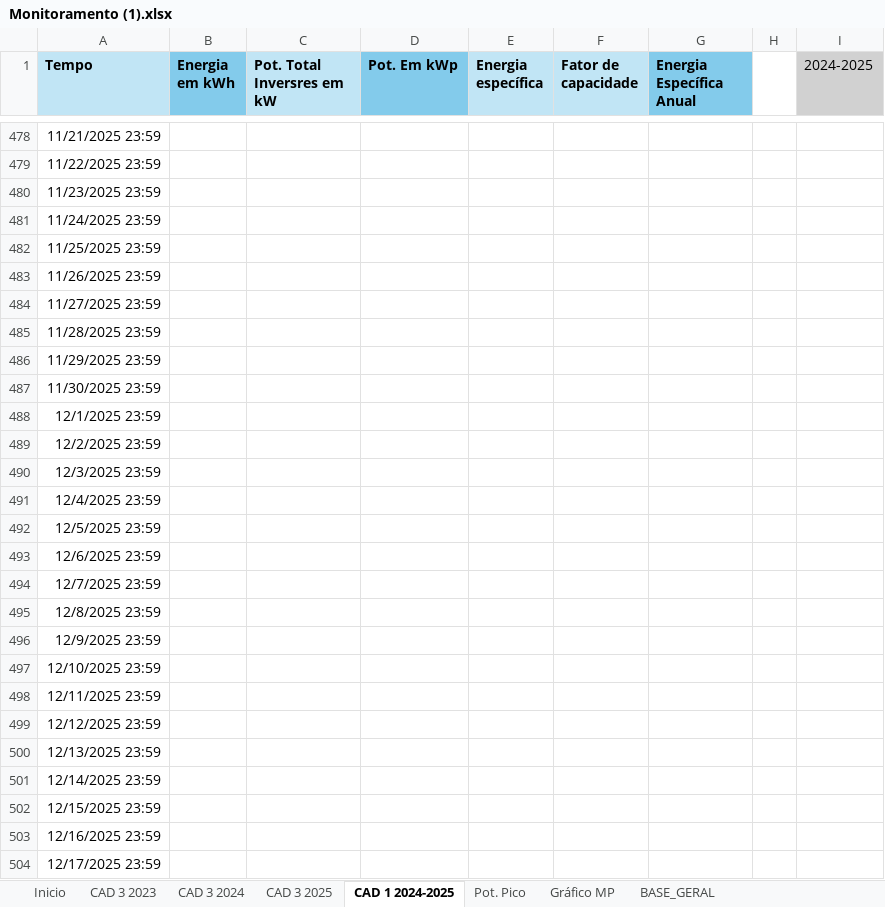
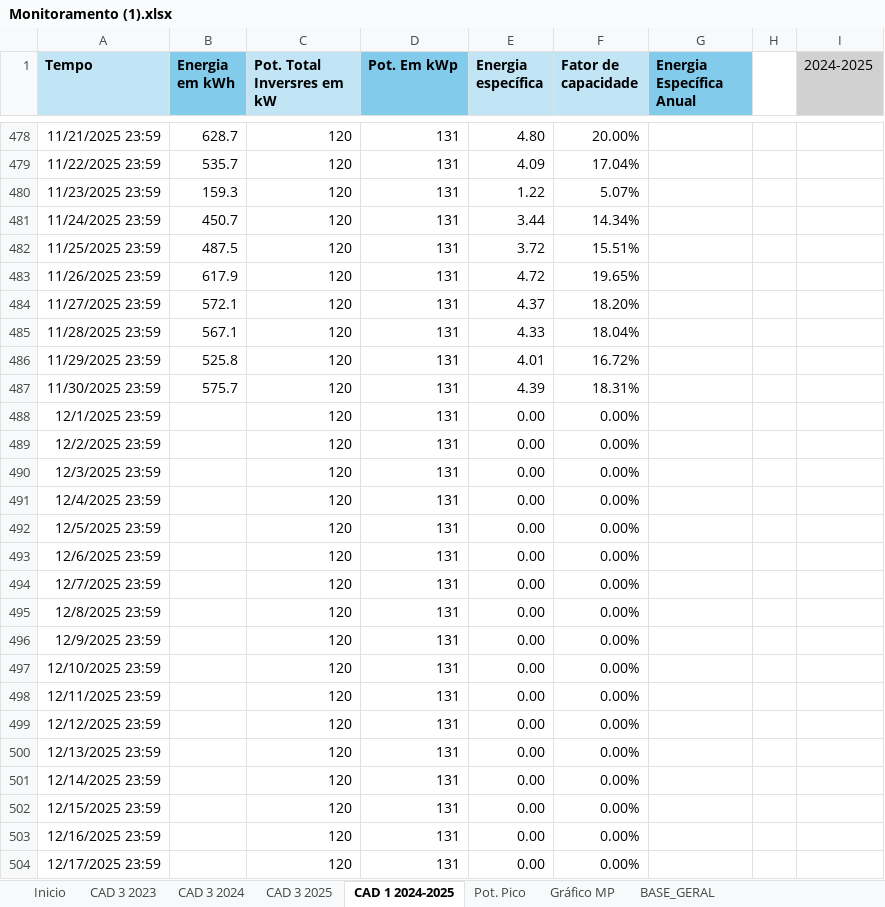
Before and after one commit to felcoslop/energia_solar_higuety, an Excel workbook: Monitoramento (1).xlsx, sheet CAD 1 2024-2025, drawn as a sheet; only a part is shown, gaps mark what is left out; values as stored, in another font and other column widths than the file's, no borders; charts and pictures not drawn; the diff covers the shown part only; the diff names each change by its address in the sheet, - before the commit and + after, or states it on an @@ line.

```diff
--- a/Monitoramento (1).xlsx (sheet CAD 1 2024-2025)
+++ b/Monitoramento (1).xlsx (sheet CAD 1 2024-2025)
-B478 (Energia em kWh): (empty)
+B478 (Energia em kWh): 628.7
-C478:C504 (Pot. Total Inversres em kW): (empty)
+C478:C504 (Pot. Total Inversres em kW): 120
-D478:D504 (Pot. Em kWp): (empty)
+D478:D504 (Pot. Em kWp): 131
-E478 (Energia específica): (empty)
+E478 (Energia específica): 4.80
-F478 (Fator de capacidade): (empty)
+F478 (Fator de capacidade): 20.00%
-B479 (Energia em kWh): (empty)
+B479 (Energia em kWh): 535.7
-E479 (Energia específica): (empty)
+E479 (Energia específica): 4.09
-F479 (Fator de capacidade): (empty)
+F479 (Fator de capacidade): 17.04%
-B480 (Energia em kWh): (empty)
+B480 (Energia em kWh): 159.3
-E480 (Energia específica): (empty)
+E480 (Energia específica): 1.22
-F480 (Fator de capacidade): (empty)
+F480 (Fator de capacidade): 5.07%
-B481 (Energia em kWh): (empty)
+B481 (Energia em kWh): 450.7
-E481 (Energia específica): (empty)
+E481 (Energia específica): 3.44
-F481 (Fator de capacidade): (empty)
+F481 (Fator de capacidade): 14.34%
-B482 (Energia em kWh): (empty)
+B482 (Energia em kWh): 487.5
-E482 (Energia específica): (empty)
+E482 (Energia específica): 3.72
-F482 (Fator de capacidade): (empty)
+F482 (Fator de capacidade): 15.51%
-B483 (Energia em kWh): (empty)
+B483 (Energia em kWh): 617.9
-E483 (Energia específica): (empty)
+E483 (Energia específica): 4.72
-F483 (Fator de capacidade): (empty)
+F483 (Fator de capacidade): 19.65%
-B484 (Energia em kWh): (empty)
+B484 (Energia em kWh): 572.1
-E484 (Energia específica): (empty)
+E484 (Energia específica): 4.37
-F484 (Fator de capacidade): (empty)
+F484 (Fator de capacidade): 18.20%
-B485 (Energia em kWh): (empty)
+B485 (Energia em kWh): 567.1
-E485 (Energia específica): (empty)
+E485 (Energia específica): 4.33
-F485 (Fator de capacidade): (empty)
+F485 (Fator de capacidade): 18.04%
-B486 (Energia em kWh): (empty)
+B486 (Energia em kWh): 525.8
-E486 (Energia específica): (empty)
+E486 (Energia específica): 4.01
-F486 (Fator de capacidade): (empty)
+F486 (Fator de capacidade): 16.72%
-B487 (Energia em kWh): (empty)
+B487 (Energia em kWh): 575.7
-E487 (Energia específica): (empty)
+E487 (Energia específica): 4.39
-F487 (Fator de capacidade): (empty)
+F487 (Fator de capacidade): 18.31%
-E488:E504 (Energia específica): (empty)
+E488:E504 (Energia específica): 0.00
-F488:F504 (Fator de capacidade): (empty)
+F488:F504 (Fator de capacidade): 0.00%
```
Also changed, not shown: 191 edited cells and cell formats elsewhere in this sheet, sheet CAD 3 2025, formulas that keep their value.
